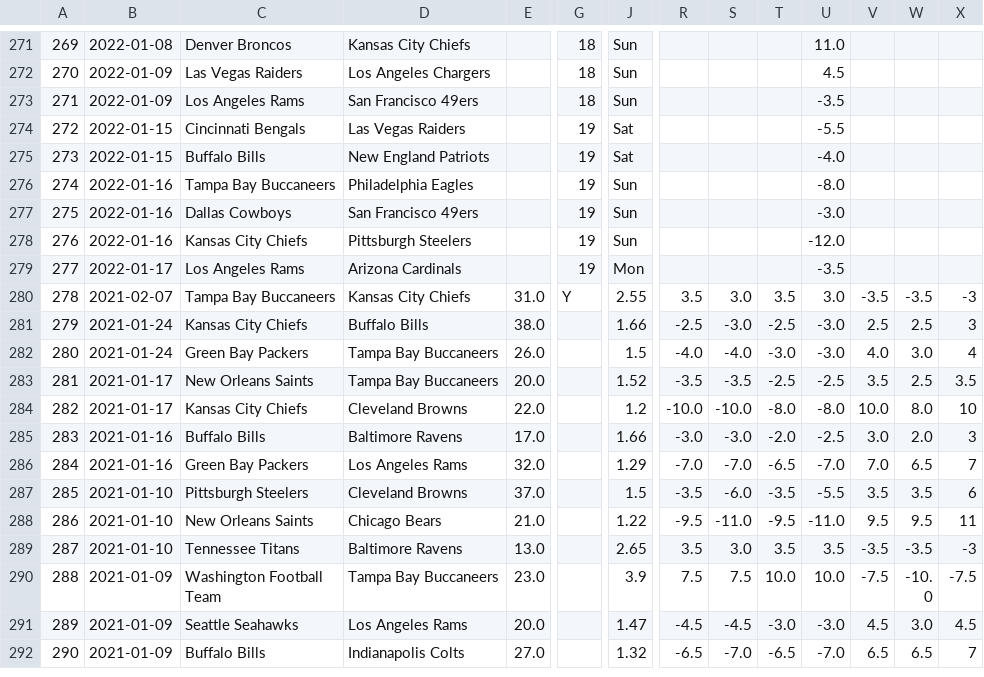
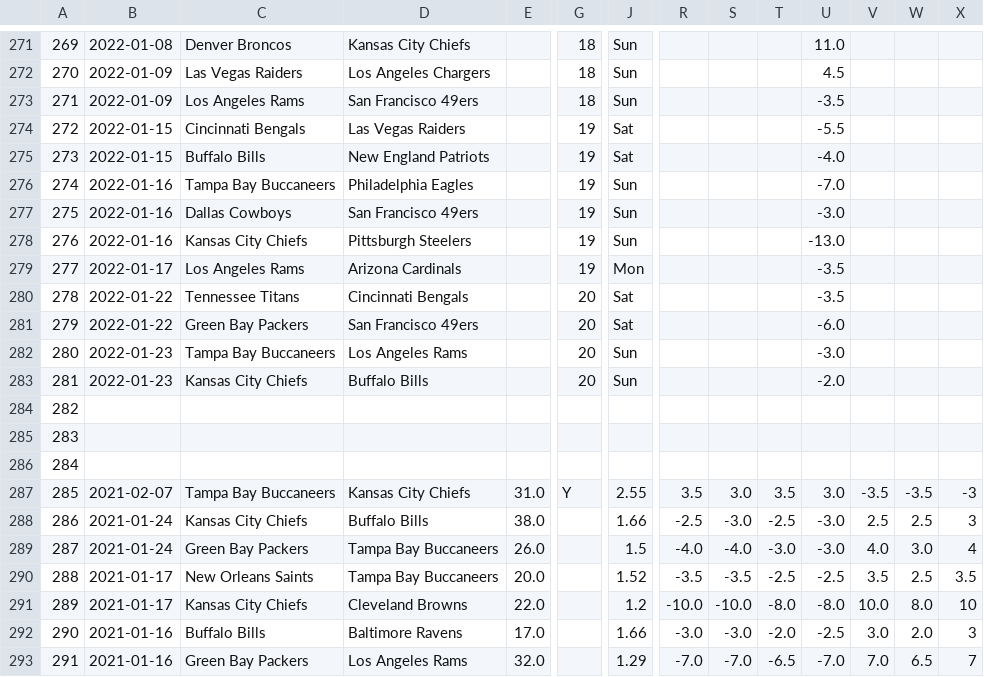
Before and after one commit to ZeNoonan/nfl, a CSV file: nfl_odds.csv, drawn as a sheet; only a part is shown, gaps mark what is left out; the shorter side is filled out with more unchanged rows; addresses are those after the commit; rows hold the shown columns only; the diff names each change by its address in the sheet, - before the commit and + after, or states it on an @@ line.

```diff
--- a/nfl_odds.csv
+++ b/nfl_odds.csv
-U276: -8.0
+U276: -7.0
-U278: -12.0
+U278: -13.0
+row 280: 278 | 2022-01-22 | Tennessee Titans | Cincinnati Bengals |  | 20 | Sat |  |  |  | -3.5
+row 281: 279 | 2022-01-22 | Green Bay Packers | San Francisco 49ers |  | 20 | Sat |  |  |  | -6.0
+row 282: 280 | 2022-01-23 | Tampa Bay Buccaneers | Los Angeles Rams |  | 20 | Sun |  |  |  | -3.0
+row 283: 281 | 2022-01-23 | Kansas City Chiefs | Buffalo Bills |  | 20 | Sun |  |  |  | -2.0
+row 284: 282
+row 285: 283
+row 286: 284
@@ column A renumbered from row 287 down @@
```
Also changed, not shown: nfl_2021.csv, 1 other file.
